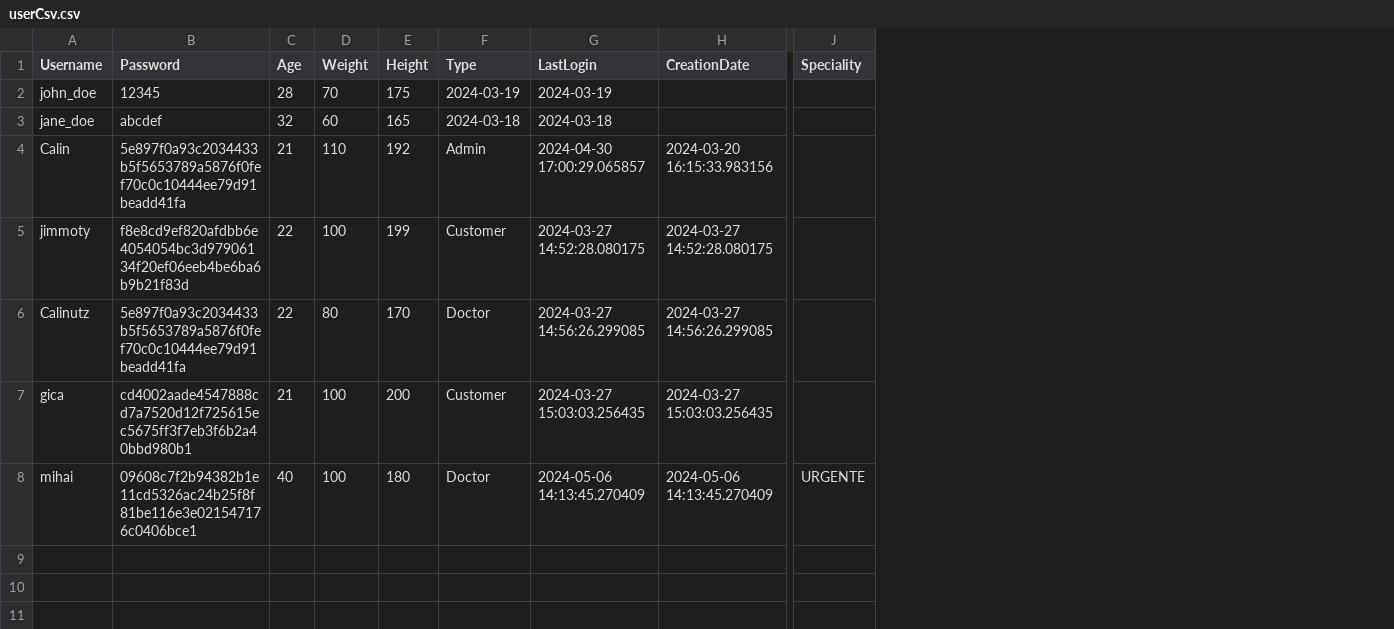
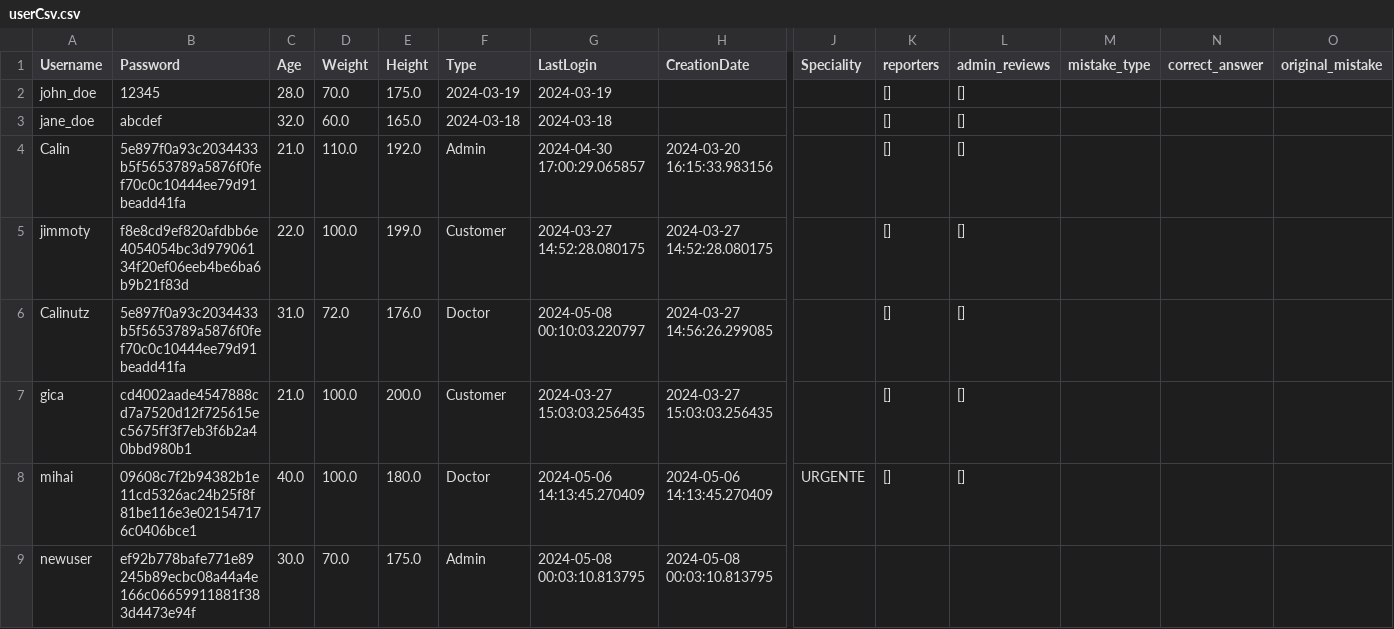
Before and after one commit to ChisAndreiCalin/Licenta-Chatbot, a CSV file: Chatbot_Licenta/Data_sets/userCsv.csv, drawn as a sheet; only a part is shown, gaps mark what is left out; rows hold the shown columns only; the diff names each change by its address in the sheet, - before the commit and + after, or states it on an @@ line.

```diff
--- a/Chatbot_Licenta/Data_sets/userCsv.csv
+++ b/Chatbot_Licenta/Data_sets/userCsv.csv
+column K (reporters), rows 2-8: all []
+column L (admin_reviews), rows 2-8: all []
+column M (mistake_type), empty
+column N (correct_answer), empty
+column O (original_mistake), empty
-C2 (Age): 28
+C2 (Age): 28.0
-D2 (Weight): 70
+D2 (Weight): 70.0
-E2 (Height): 175
+E2 (Height): 175.0
-C3 (Age): 32
+C3 (Age): 32.0
-D3 (Weight): 60
+D3 (Weight): 60.0
-E3 (Height): 165
+E3 (Height): 165.0
-C4 (Age): 21
+C4 (Age): 21.0
-D4 (Weight): 110
+D4 (Weight): 110.0
-E4 (Height): 192
+E4 (Height): 192.0
-C5 (Age): 22
+C5 (Age): 22.0
-D5 (Weight): 100
+D5 (Weight): 100.0
-E5 (Height): 199
+E5 (Height): 199.0
-C6 (Age): 22
+C6 (Age): 31.0
-D6 (Weight): 80
+D6 (Weight): 72.0
-E6 (Height): 170
+E6 (Height): 176.0
-G6 (LastLogin): 2024-03-27 14:56:26.299085
+G6 (LastLogin): 2024-05-08 00:10:03.220797
-C7 (Age): 21
+C7 (Age): 21.0
-D7:D8 (Weight): 100
+D7:D8 (Weight): 100.0
-E7 (Height): 200
+E7 (Height): 200.0
-C8 (Age): 40
+C8 (Age): 40.0
-E8 (Height): 180
+E8 (Height): 180.0
+row 9: newuser | ef92b778bafe771e89245b89ecbc08a44a4e166c06659911881f383d4473e94f | 30.0 | 70.0 | 175.0 | Admin | 2024-05-08 00:03:10.813795 | 2024-05-08 00:03:10.813795
```
Also changed, not shown: 8 other files.
